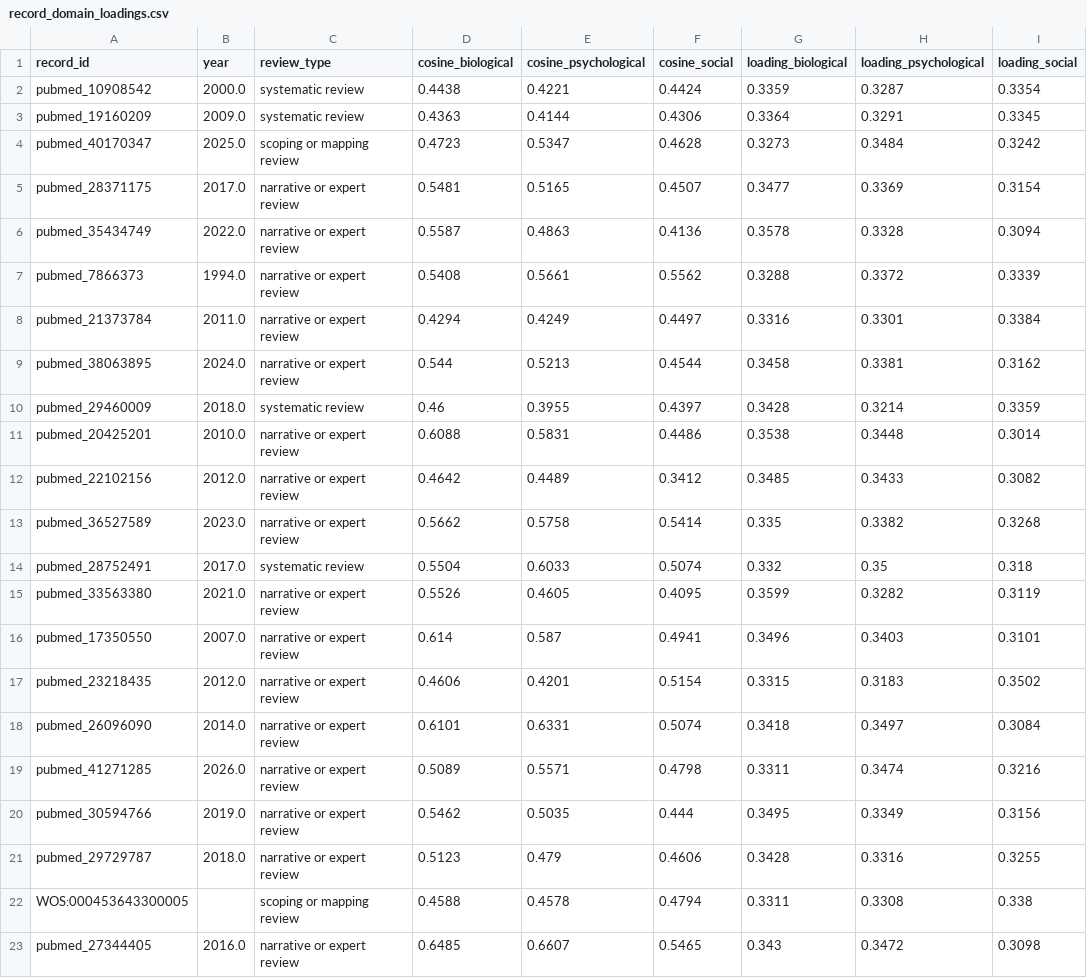
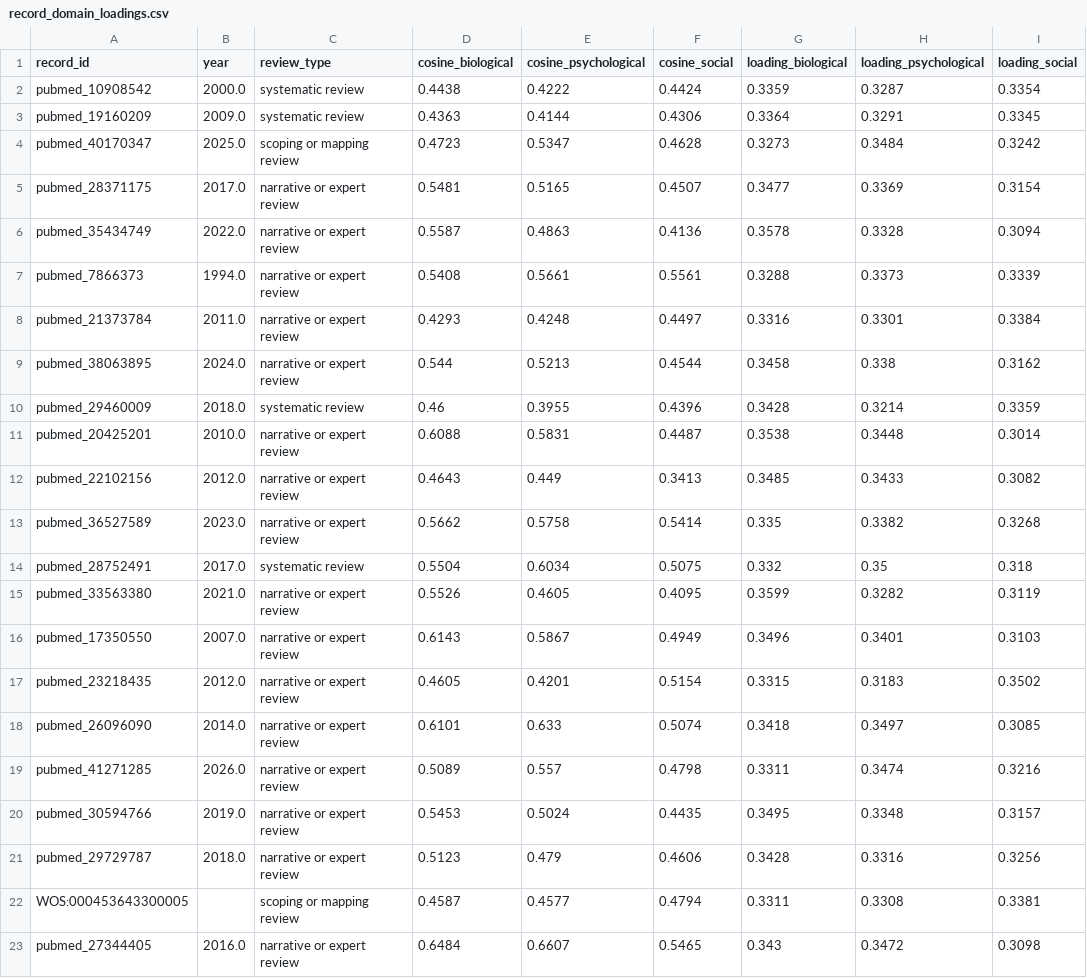
Before and after one commit to stvsever/SystematicReview_on_BioPsychoSocialModel_in_ChronicPainResearch, a CSV file: src/vector_db/semantic_loading/analysis/record_domain_loadings.csv, drawn as a sheet; only a part is shown; the diff covers the shown part only; the diff names each change by its address in the sheet, - before the commit and + after, or states it on an @@ line.

```diff
--- a/src/vector_db/semantic_loading/analysis/record_domain_loadings.csv
+++ b/src/vector_db/semantic_loading/analysis/record_domain_loadings.csv
-E2 (cosine_psychological): 0.4221
+E2 (cosine_psychological): 0.4222
-F7 (cosine_social): 0.5562
+F7 (cosine_social): 0.5561
-H7 (loading_psychological): 0.3372
+H7 (loading_psychological): 0.3373
-D8 (cosine_biological): 0.4294
+D8 (cosine_biological): 0.4293
-E8 (cosine_psychological): 0.4249
+E8 (cosine_psychological): 0.4248
-H9 (loading_psychological): 0.3381
+H9 (loading_psychological): 0.338
-F10 (cosine_social): 0.4397
+F10 (cosine_social): 0.4396
-F11 (cosine_social): 0.4486
+F11 (cosine_social): 0.4487
-D12 (cosine_biological): 0.4642
+D12 (cosine_biological): 0.4643
-E12 (cosine_psychological): 0.4489
+E12 (cosine_psychological): 0.449
-F12 (cosine_social): 0.3412
+F12 (cosine_social): 0.3413
-E14 (cosine_psychological): 0.6033
+E14 (cosine_psychological): 0.6034
-F14 (cosine_social): 0.5074
+F14 (cosine_social): 0.5075
-D16 (cosine_biological): 0.614
+D16 (cosine_biological): 0.6143
-E16 (cosine_psychological): 0.587
+E16 (cosine_psychological): 0.5867
-F16 (cosine_social): 0.4941
+F16 (cosine_social): 0.4949
-H16 (loading_psychological): 0.3403
+H16 (loading_psychological): 0.3401
-I16 (loading_social): 0.3101
+I16 (loading_social): 0.3103
-D17 (cosine_biological): 0.4606
+D17 (cosine_biological): 0.4605
-E18 (cosine_psychological): 0.6331
+E18 (cosine_psychological): 0.633
-I18 (loading_social): 0.3084
+I18 (loading_social): 0.3085
-E19 (cosine_psychological): 0.5571
+E19 (cosine_psychological): 0.557
-D20 (cosine_biological): 0.5462
+D20 (cosine_biological): 0.5453
-E20 (cosine_psychological): 0.5035
+E20 (cosine_psychological): 0.5024
-F20 (cosine_social): 0.444
+F20 (cosine_social): 0.4435
-H20 (loading_psychological): 0.3349
+H20 (loading_psychological): 0.3348
-I20 (loading_social): 0.3156
+I20 (loading_social): 0.3157
-I21 (loading_social): 0.3255
+I21 (loading_social): 0.3256
-D22 (cosine_biological): 0.4588
+D22 (cosine_biological): 0.4587
-E22 (cosine_psychological): 0.4578
+E22 (cosine_psychological): 0.4577
-I22 (loading_social): 0.338
+I22 (loading_social): 0.3381
-D23 (cosine_biological): 0.6485
+D23 (cosine_biological): 0.6484
```
Also changed, not shown: 109 edited cells elsewhere in this file, paper/assets/tables/semantic_embedding_landscape_coordinates.csv, paper/assets/tables/semantic_embedding_landscape_coordinates_standalone.csv, 18 other files.
